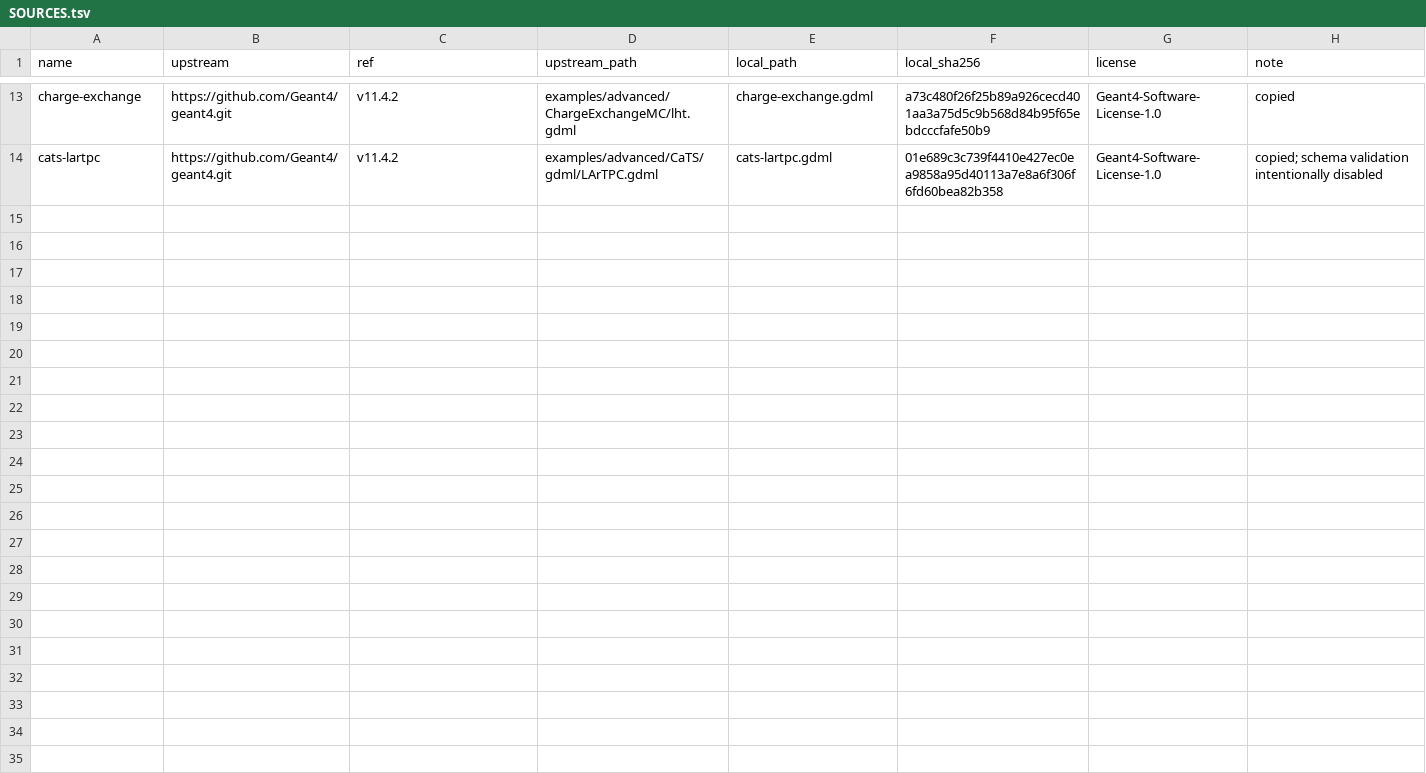
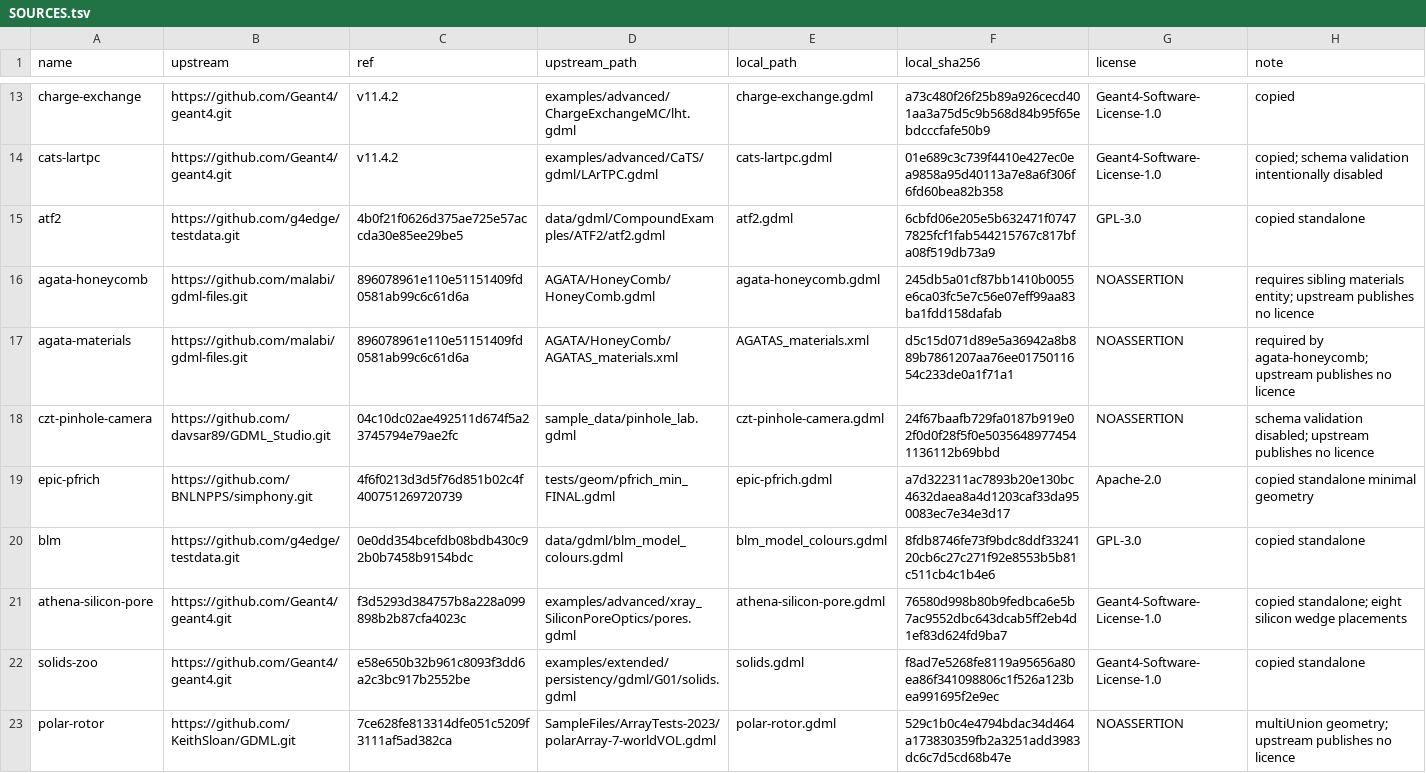
Before and after one commit to njlane314/g4fig, a TSV file: gallery/SOURCES.tsv, drawn as a sheet; only a part is shown, gaps mark what is left out; the diff names each change by its address in the sheet, - before the commit and + after, or states it on an @@ line.

Commit message:
Add bright GDML render studies

```diff
--- a/gallery/SOURCES.tsv
+++ b/gallery/SOURCES.tsv
+row 15: atf2 | https://github.com/g4edge/testdata.git | 4b0f21f0626d375ae725e57accda30e85ee29be5 | data/gdml/CompoundExamples/ATF2/atf2.gdml | atf2.gdml | 6cbfd06e205e5b632471f07477825fcf1fab544215767c817bfa08f519db73a9 | GPL-3.0 | copied standalone
+row 16: agata-honeycomb | https://github.com/malabi/gdml-files.git | 896078961e110e51151409fd0581ab99c6c61d6a | AGATA/HoneyComb/HoneyComb.gdml | agata-honeycomb.gdml | 245db5a01cf87bb1410b0055e6ca03fc5e7c56e07eff99aa83ba1fdd158dafab | NOASSERTION | requires sibling materials entity; upstream publishes no licence
+row 17: agata-materials | https://github.com/malabi/gdml-files.git | 896078961e110e51151409fd0581ab99c6c61d6a | AGATA/HoneyComb/AGATAS_materials.xml | AGATAS_materials.xml | d5c15d071d89e5a36942a8b889b7861207aa76ee0175011654c233de0a1f71a1 | NOASSERTION | required by agata-honeycomb; upstream publishes no licence
+row 18: czt-pinhole-camera | https://github.com/davsar89/GDML_Studio.git | 04c10dc02ae492511d674f5a23745794e79ae2fc | sample_data/pinhole_lab.gdml | czt-pinhole-camera.gdml | 24f67baafb729fa0187b919e02f0d0f28f5f0e50356489774541136112b69bbd | NOASSERTION | schema validation disabled; upstream publishes no licence
+row 19: epic-pfrich | https://github.com/BNLNPPS/simphony.git | 4f6f0213d3d5f76d851b02c4f400751269720739 | tests/geom/pfrich_min_FINAL.gdml | epic-pfrich.gdml | a7d322311ac7893b20e130bc4632daea8a4d1203caf33da950083ec7e34e3d17 | Apache-2.0 | copied standalone minimal geometry
+row 20: blm | https://github.com/g4edge/testdata.git | 0e0dd354bcefdb08bdb430c92b0b7458b9154bdc | data/gdml/blm_model_colours.gdml | blm_model_colours.gdml | 8fdb8746fe73f9bdc8ddf3324120cb6c27c271f92e8553b5b81c511cb4c1b4e6 | GPL-3.0 | copied standalone
+row 21: athena-silicon-pore | https://github.com/Geant4/geant4.git | f3d5293d384757b8a228a099898b2b87cfa4023c | examples/advanced/xray_SiliconPoreOptics/pores.gdml | athena-silicon-pore.gdml | 76580d998b80b9fedbca6e5b7ac9552dbc643dcab5ff2eb4d1ef83d624fd9ba7 | Geant4-Software-License-1.0 | copied standalone; eight silicon wedge placements
+row 22: solids-zoo | https://github.com/Geant4/geant4.git | e58e650b32b961c8093f3dd6a2c3bc917b2552be | examples/extended/persistency/gdml/G01/solids.gdml | solids.gdml | f8ad7e5268fe8119a95656a80ea86f341098806c1f526a123bea991695f2e9ec | Geant4-Software-License-1.0 | copied standalone
+row 23: polar-rotor | https://github.com/KeithSloan/GDML.git | 7ce628fe813314dfe051c5209f3111af5ad382ca | SampleFiles/ArrayTests-2023/polarArray-7-worldVOL.gdml | polar-rotor.gdml | 529c1b0c4e4794bdac34d464a173830359fb2a3251add3983dc6c7d5cd68b47e | NOASSERTION | multiUnion geometry; upstream publishes no licence
```
Also changed, not shown: 20 other files.
